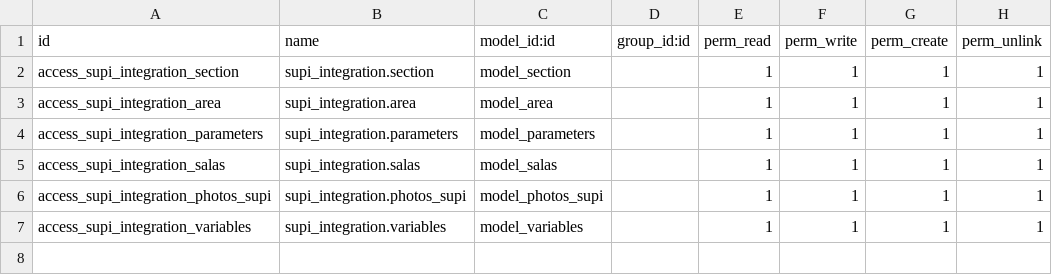
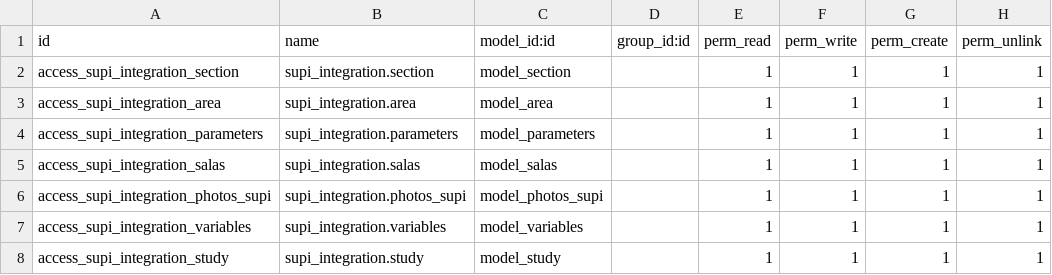
Before and after one commit to fjvigil89/ages_supi, a CSV file: supi_integration/security/ir.model.access.csv, drawn as a sheet.

Commit message:
add study

```diff
--- a/supi_integration/security/ir.model.access.csv
+++ b/supi_integration/security/ir.model.access.csv
@@ -7 +7,2 @@ access_supi_integration_photos_supi,supi_integration.photos_supi,model_photos_su
 access_supi_integration_variables,supi_integration.variables,model_variables,,1,1,1,1
+access_supi_integration_study,supi_integration.study,model_study,,1,1,1,1
```
Also changed, not shown: 4 other files.
